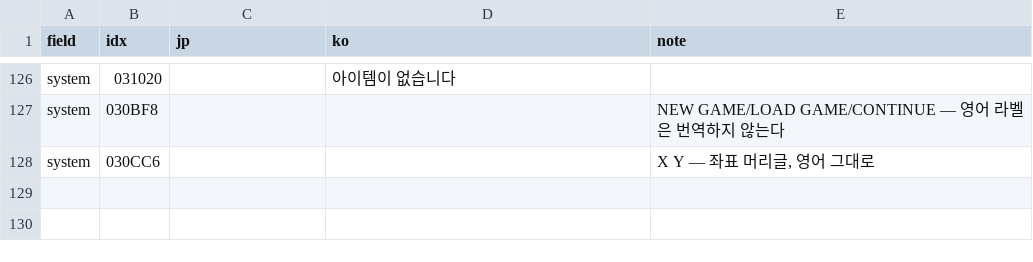
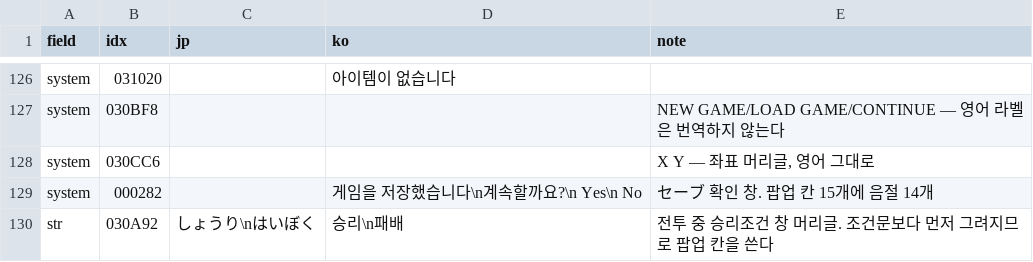
Before and after one commit to Johnyworld/tran-lang1md, a TSV file: translation/ui.tsv, drawn as a sheet; only a part is shown, gaps mark what is left out; the diff names each change by its address in the sheet, - before the commit and + after, or states it on an @@ line.

```diff
--- a/translation/ui.tsv
+++ b/translation/ui.tsv
+row 129: system | 000282 |  | 게임을 저장했습니다\n계속할까요?\n Yes\n No | セーブ 확인 창. 팝업 칸 15개에 음절 14개
+row 130: str | 030A92 | しょうり\nはいぼく | 승리\n패배 | 전투 중 승리조건 창 머리글. 조건문보다 먼저 그려지므로 팝업 칸을 쓴다
```
Also changed, not shown: 2 other files.
